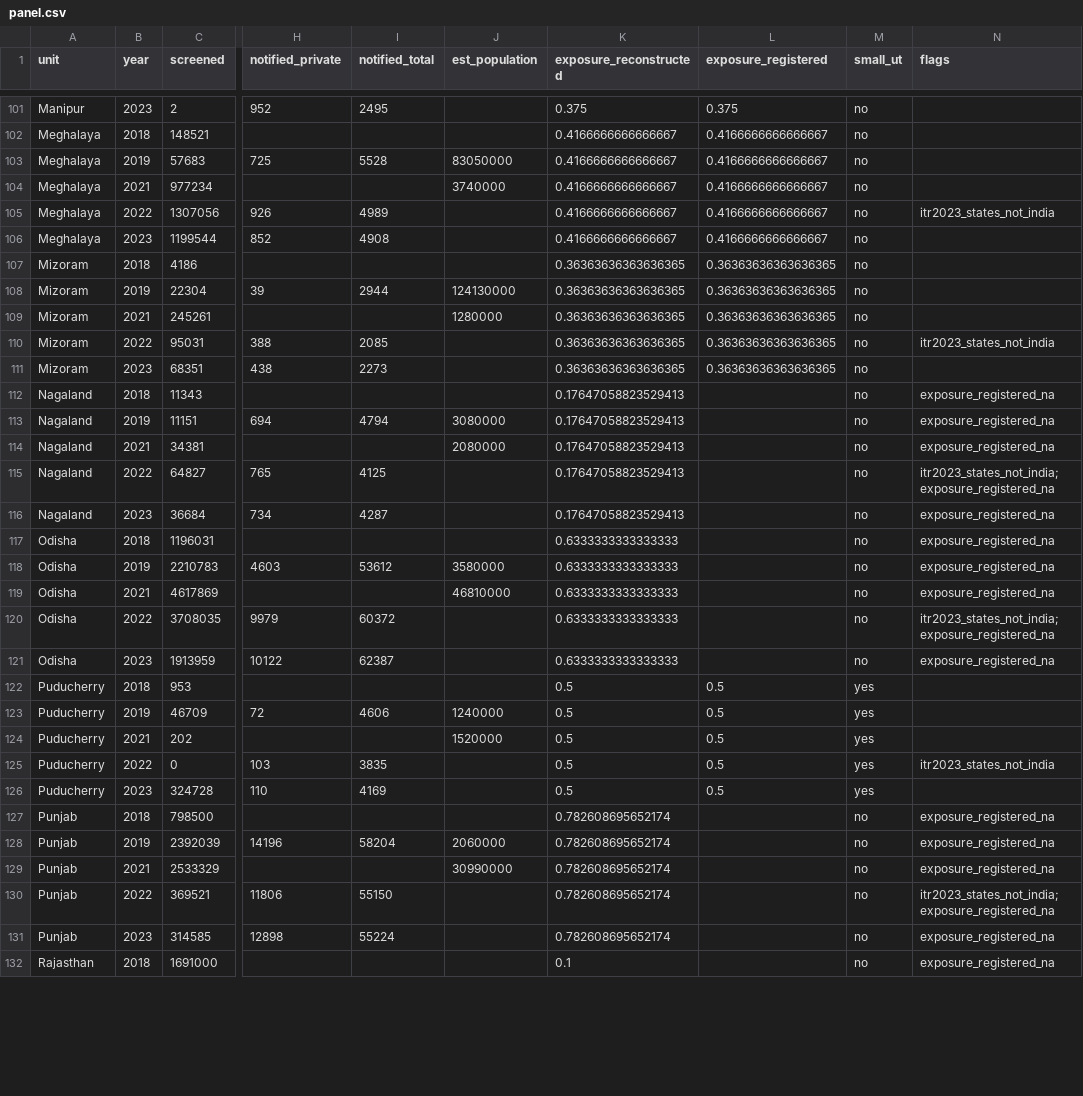
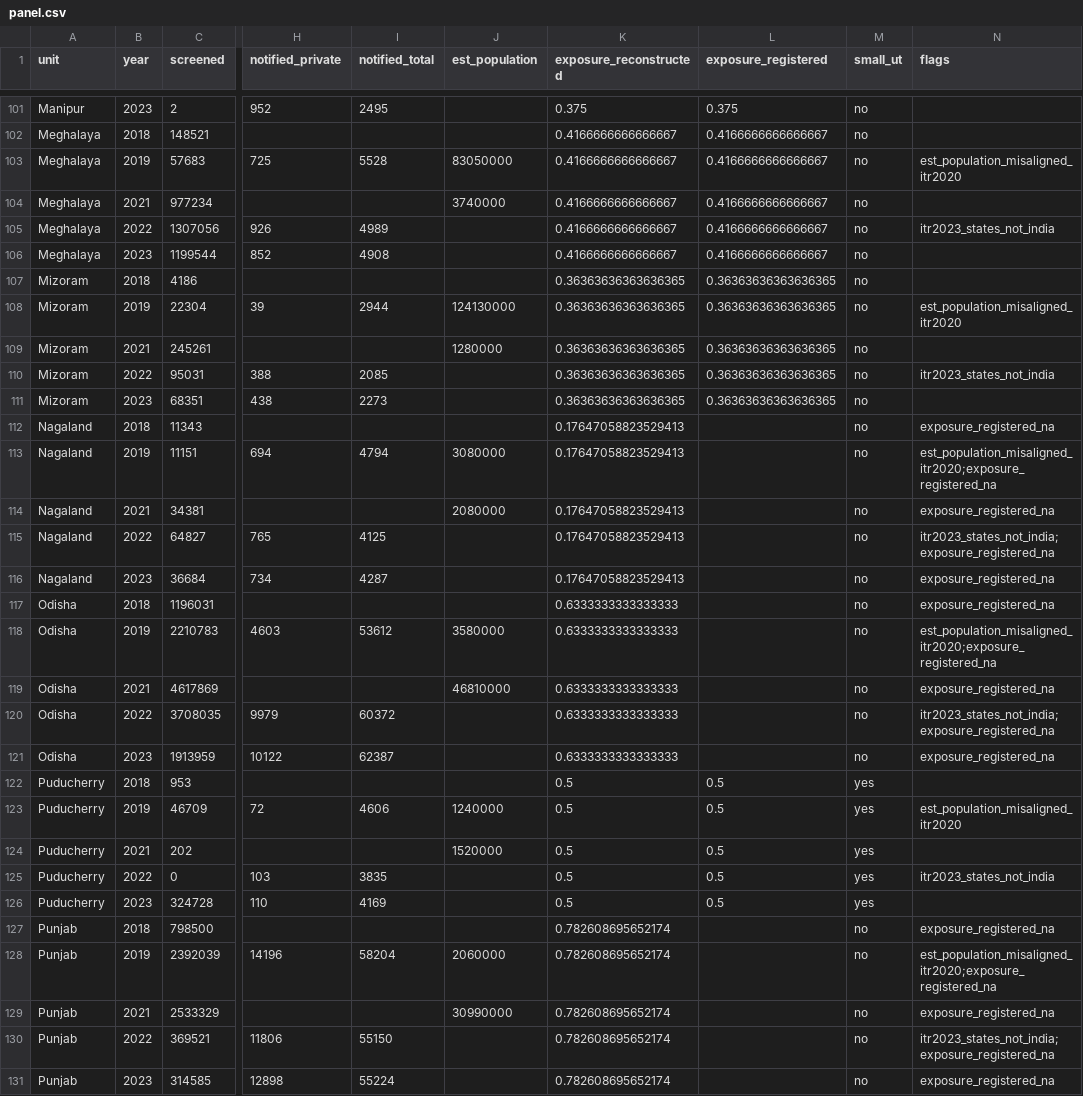
Before and after one commit to hssling/india-tb-acf-campaign, a CSV file: data/ext/panel.csv, drawn as a sheet; only a part is shown, gaps mark what is left out; the shorter side is filled out with more unchanged rows; the diff covers the shown part only; the diff names each change by its address in the sheet, - before the commit and + after, or states it on an @@ line.

```diff
--- a/data/ext/panel.csv
+++ b/data/ext/panel.csv
-N103 (flags): (empty)
+N103 (flags): est_population_misaligned_itr2020
-N108 (flags): (empty)
+N108 (flags): est_population_misaligned_itr2020
-N113 (flags): exposure_registered_na
+N113 (flags): est_population_misaligned_itr2020;exposure_registered_na
-N118 (flags): exposure_registered_na
+N118 (flags): est_population_misaligned_itr2020;exposure_registered_na
-N123 (flags): (empty)
+N123 (flags): est_population_misaligned_itr2020
-N128 (flags): exposure_registered_na
+N128 (flags): est_population_misaligned_itr2020;exposure_registered_na
```
Also changed, not shown: 26 edited cells elsewhere in this file, 3 other files.
